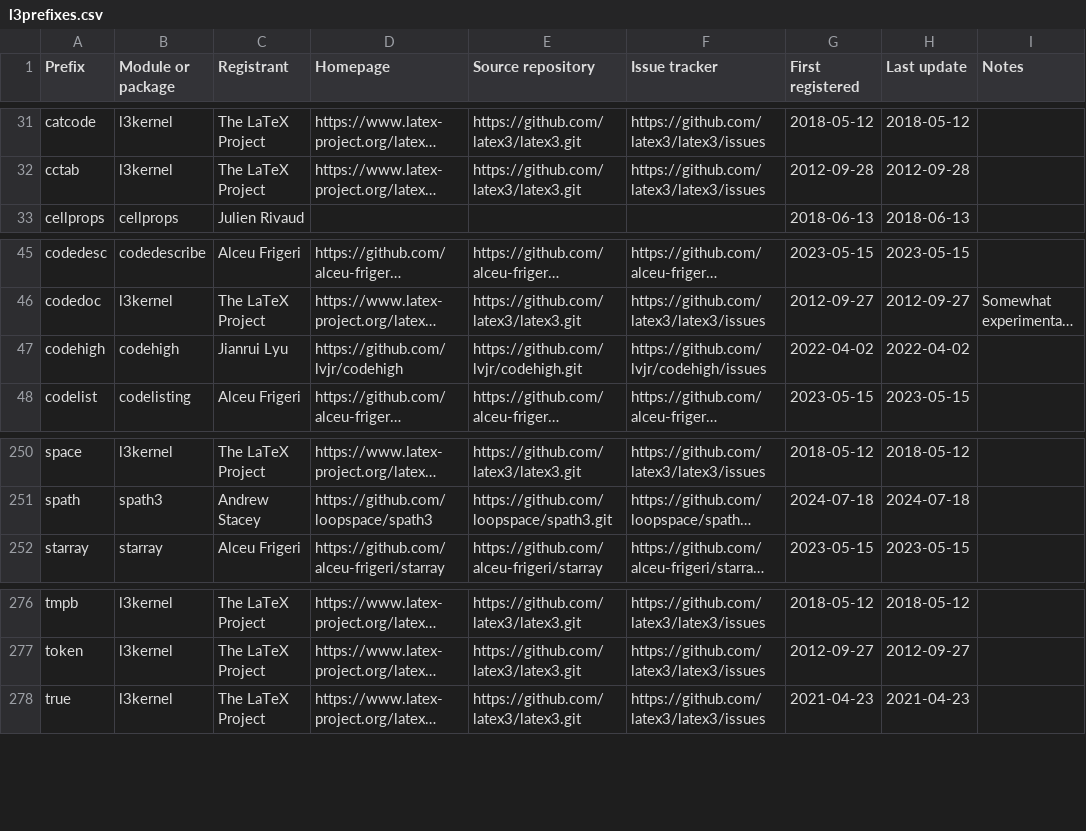
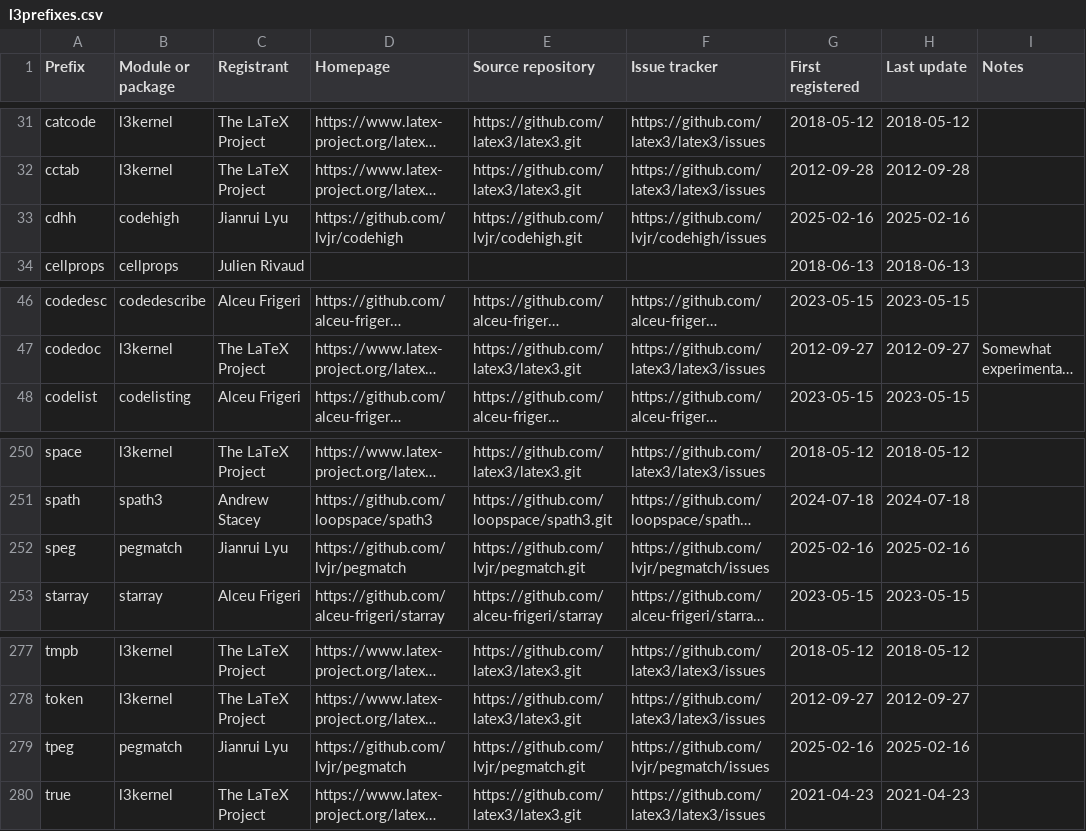
Before and after one commit to latex3/latex3, a CSV file: l3kernel/doc/l3prefixes.csv, drawn as a sheet; only a part is shown, gaps mark what is left out; long unchanged cells end in …; removed rows and columns are numbered as before the commit, all else as after; the diff names each change by its address in the sheet, - before the commit and + after, or states it on an @@ line.

Commit message:
Update l3prefixes.csv

```diff
--- a/l3kernel/doc/l3prefixes.csv
+++ b/l3kernel/doc/l3prefixes.csv
+row 33: cdhh | codehigh | Jianrui Lyu | https://github.com/lvjr/codehigh | https://github.com/lvjr/codehigh.git | https://github.com/lvjr/codehigh/issues | 2025-02-16 | 2025-02-16
-row 47: codehigh | codehigh | Jianrui Lyu | https://github.com/lvjr/codehigh | https://github.com/lvjr/codehigh.git | https://github.com/lvjr/codehigh/issues | 2022-04-02 | 2022-04-02
+row 252: speg | pegmatch | Jianrui Lyu | https://github.com/lvjr/pegmatch | https://github.com/lvjr/pegmatch.git | https://github.com/lvjr/pegmatch/issues | 2025-02-16 | 2025-02-16
+row 279: tpeg | pegmatch | Jianrui Lyu | https://github.com/lvjr/pegmatch | https://github.com/lvjr/pegmatch.git | https://github.com/lvjr/pegmatch/issues | 2025-02-16 | 2025-02-16
```
